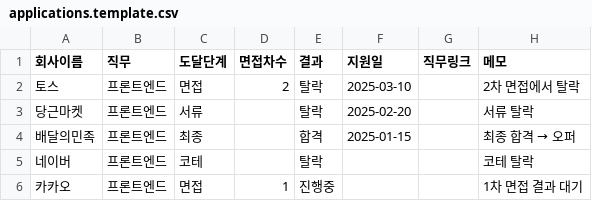
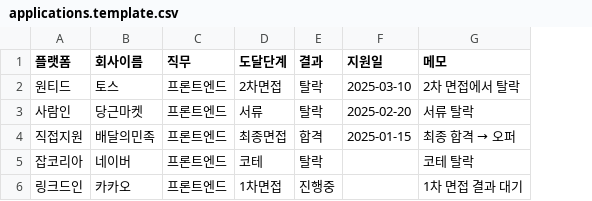
Before and after one commit to wantbycre/trackr, a CSV file: seed/applications.template.csv, drawn as a sheet; removed rows and columns are numbered as before the commit, all else as after; the diff names each change by its address in the sheet, - before the commit and + after, or states it on an @@ line.

Commit message:
docs(02): CSV 컬럼 개정(플랫폼 추가, 면접차수/직무링크 제거, 차수는 도달단계 라벨로)

```diff
--- a/seed/applications.template.csv
+++ b/seed/applications.template.csv
+column A (플랫폼), rows 2-6: 원티드 | 사람인 | 직접지원 | 잡코리아 | 링크드인
-column D (면접차수), rows 2-6: 2 |  |  |  | 1
-column G (직무링크), empty
-D2 (도달단계): 면접
+D2 (도달단계): 2차면접
-D4 (도달단계): 최종
+D4 (도달단계): 최종면접
-D6 (도달단계): 면접
+D6 (도달단계): 1차면접
```
Also changed, not shown: 1 other file.
